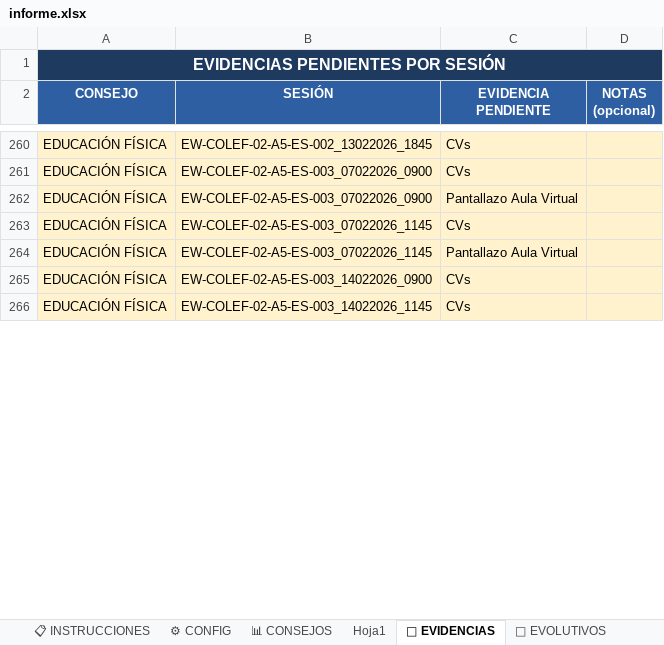
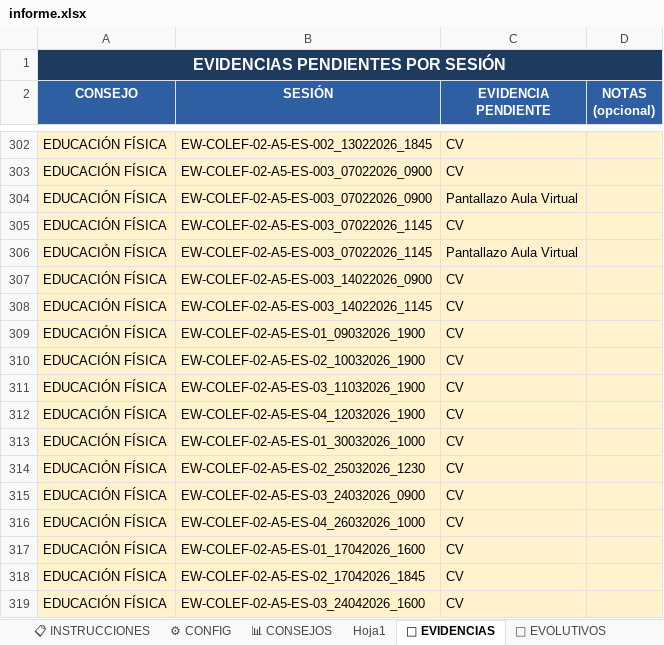
Before and after one commit to rinconrobertoj-oss/dashboard_V5, an Excel workbook: data/informe.xlsx, sheet 📁 EVIDENCIAS, drawn as a sheet; only a part is shown, gaps mark what is left out; values as stored, in another font and other column widths than the file's, no borders; table styles not drawn; addresses are those after the commit; the diff covers the shown part only; the diff names each change by its address in the sheet, - before the commit and + after, or states it on an @@ line.

```diff
--- a/data/informe.xlsx (sheet 📁 EVIDENCIAS)
+++ b/data/informe.xlsx (sheet 📁 EVIDENCIAS)
-C302:C303 (EVIDENCIA PENDIENTE): CVs
+C302:C303 (EVIDENCIA PENDIENTE): CV
-C305 (EVIDENCIA PENDIENTE): CVs
+C305 (EVIDENCIA PENDIENTE): CV
-C307:C308 (EVIDENCIA PENDIENTE): CVs
+C307:C308 (EVIDENCIA PENDIENTE): CV
+row 309: EDUCACIÓN FÍSICA | EW-COLEF-02-A5-ES-01_09032026_1900 | CV
+row 310: EDUCACIÓN FÍSICA | EW-COLEF-02-A5-ES-02_10032026_1900 | CV
+row 311: EDUCACIÓN FÍSICA | EW-COLEF-02-A5-ES-03_11032026_1900 | CV
+row 312: EDUCACIÓN FÍSICA | EW-COLEF-02-A5-ES-04_12032026_1900 | CV
+row 313: EDUCACIÓN FÍSICA | EW-COLEF-02-A5-ES-01_30032026_1000 | CV
+row 314: EDUCACIÓN FÍSICA | EW-COLEF-02-A5-ES-02_25032026_1230 | CV
+row 315: EDUCACIÓN FÍSICA | EW-COLEF-02-A5-ES-03_24032026_0900 | CV
+row 316: EDUCACIÓN FÍSICA | EW-COLEF-02-A5-ES-04_26032026_1000 | CV
+row 317: EDUCACIÓN FÍSICA | EW-COLEF-02-A5-ES-01_17042026_1600 | CV
+row 318: EDUCACIÓN FÍSICA | EW-COLEF-02-A5-ES-02_17042026_1845 | CV
+row 319: EDUCACIÓN FÍSICA | EW-COLEF-02-A5-ES-03_24042026_1600 | CV
```
Also changed, not shown: 159 added rows, 34 removed rows and 32 edited cells elsewhere in this sheet, sheet 📊 CONSEJOS, sheet Hoja1, sheet 📈 HISTÓRICO CONSEJOS, sheet 🚀 EVOLUTIVOS, sheet 📈 HISTÓRICO GLOBAL, sheet ⚙ CONFIG.
